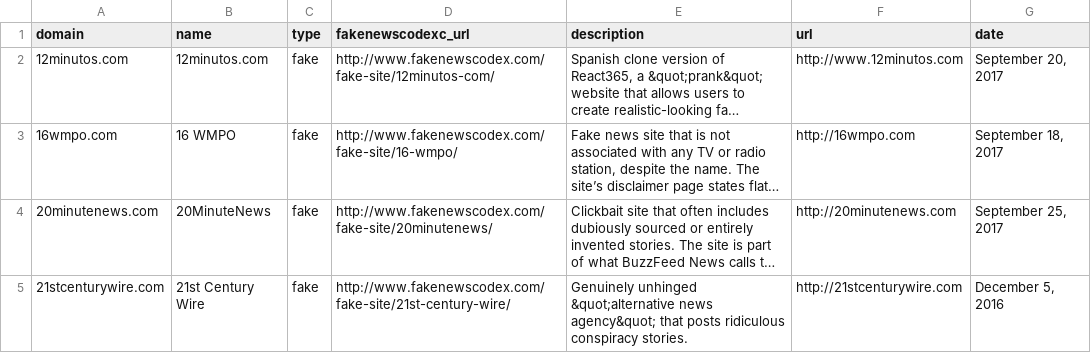
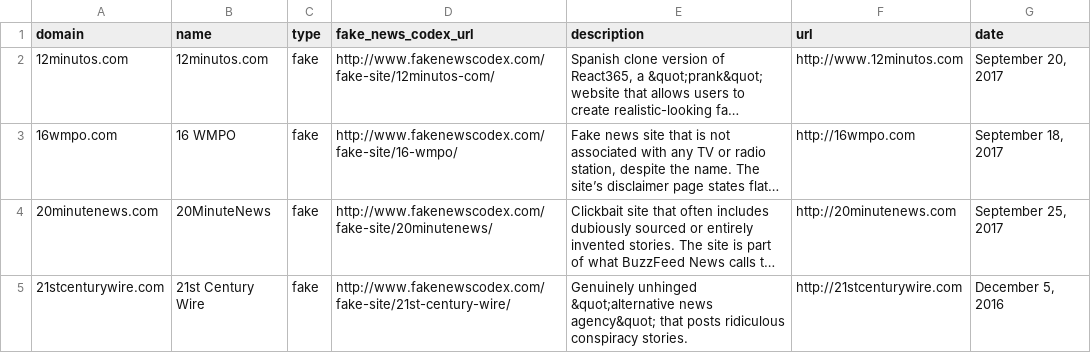
Before and after one commit to hearvox/unreliable-news, a CSV file: data/fake-news-codex-2018-06.csv, drawn as a sheet; only a part is shown; long unchanged cells end in …; the diff names each change by its address in the sheet, - before the commit and + after, or states it on an @@ line.

Commit message:
Typo in col header

```diff
--- a/data/fake-news-codex-2018-06.csv
+++ b/data/fake-news-codex-2018-06.csv
-D1: fakenewscodexc_url
+D1: fake_news_codex_url
```
